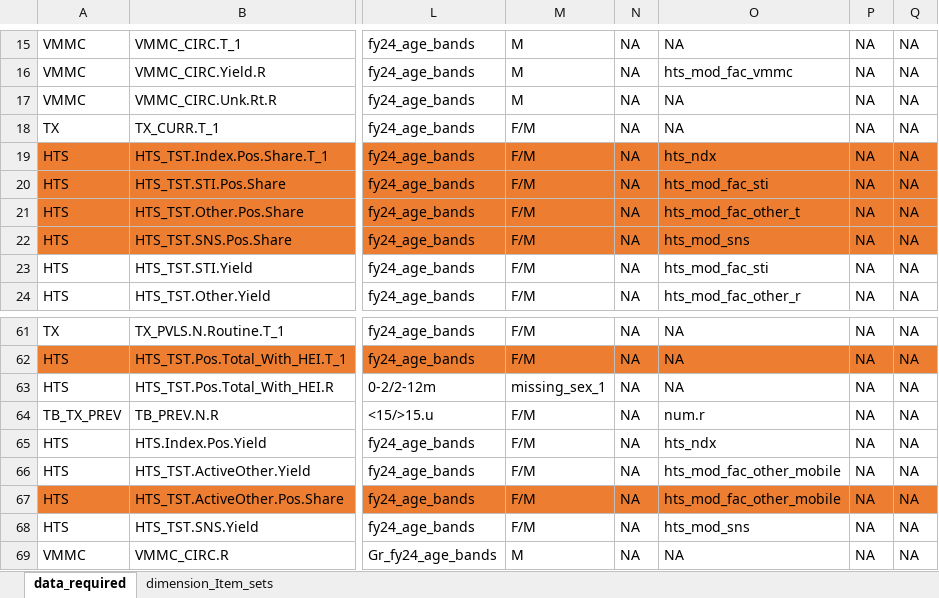
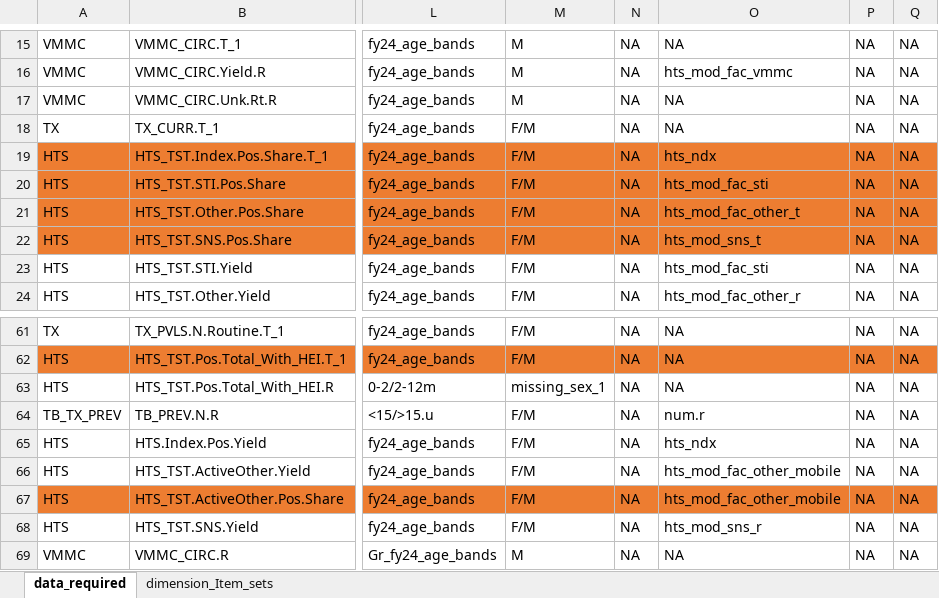
Before and after one commit to pepfar-datim/data-pack-commons, an Excel workbook: data-raw/model_calculations/model_calculations.xlsx, sheet data_required, drawn as a sheet; only a part is shown, gaps mark what is left out; values as stored, in another font and other column widths than the file's, no borders; the diff names each change by its address in the sheet, - before the commit and + after, or states it on an @@ line.

```diff
--- a/data-raw/model_calculations/model_calculations.xlsx (sheet data_required)
+++ b/data-raw/model_calculations/model_calculations.xlsx (sheet data_required)
-O22: hts_mod_sns
+O22: hts_mod_sns_t
-O68: hts_mod_sns
+O68: hts_mod_sns_r
```
Also changed, not shown: sheet dimension_Item_sets, 4 other files.
